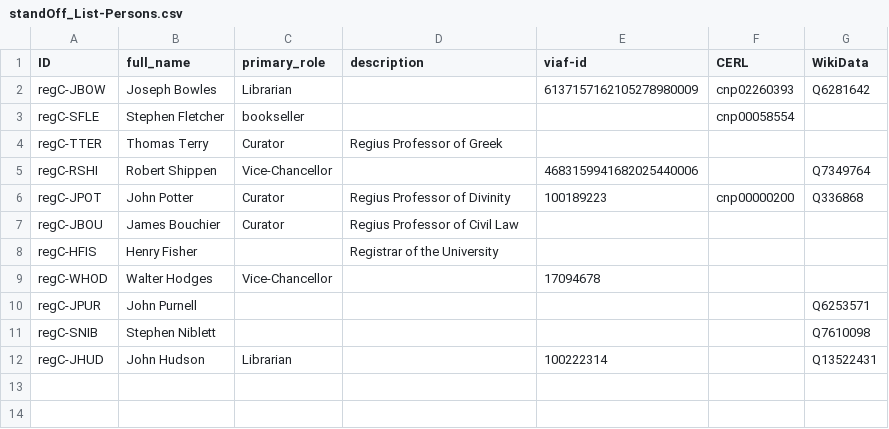
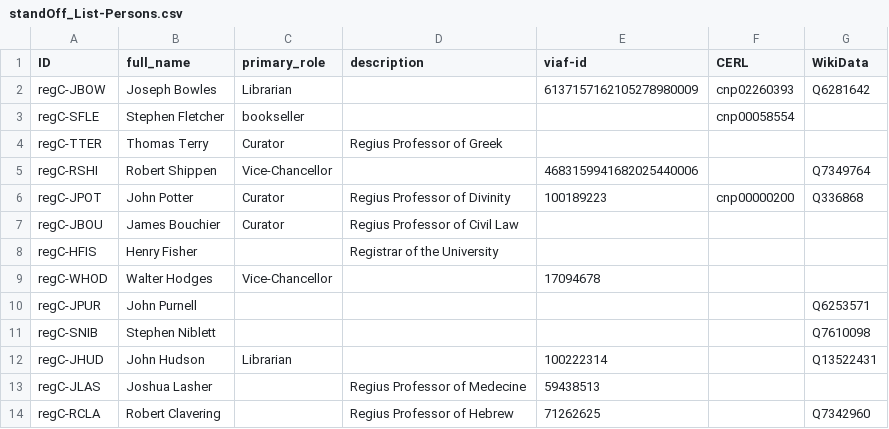
Before and after one commit to r0man-ist/regC, a CSV file: standOff_List-Persons.csv, drawn as a sheet; the diff names each change by its address in the sheet, - before the commit and + after, or states it on an @@ line.

```diff
--- a/standOff_List-Persons.csv
+++ b/standOff_List-Persons.csv
+row 13: regC-JLAS | Joshua Lasher |  | Regius Professor of Medecine | 59438513
+row 14: regC-RCLA | Robert Clavering |  | Regius Professor of Hebrew | 71262625 |  | Q7342960
```
Also changed, not shown: 1 other file.
